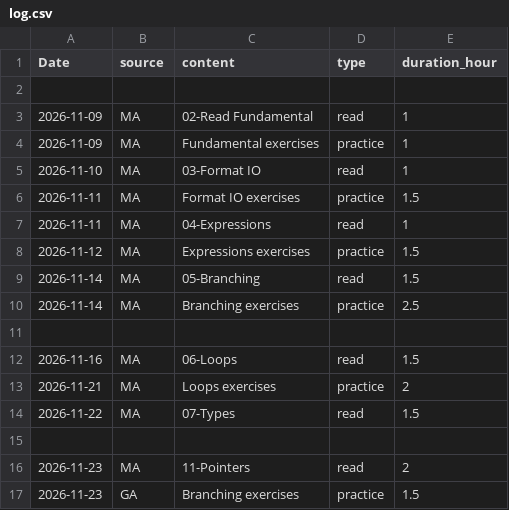
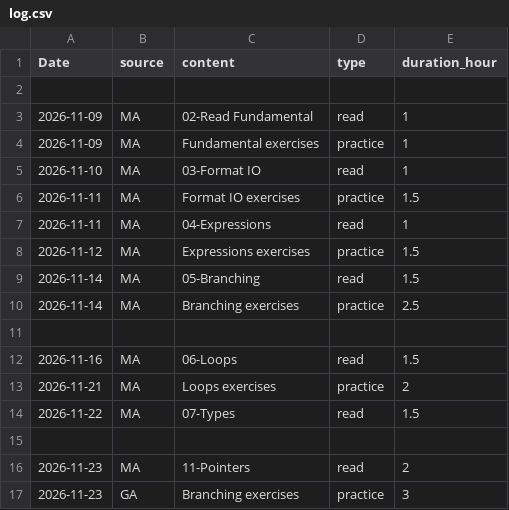
Before and after one commit to tungntle/c-workshop, a CSV file: log/log.csv, drawn as a sheet.

```diff
--- a/log/log.csv
+++ b/log/log.csv
@@ -16,2 +16,2 @@ Date, source, content, type, duration_hour
 2026-11-23, MA, 11-Pointers, read, 2
-2026-11-23, GA, Branching exercises, practice, 1.5
+2026-11-23, GA, Branching exercises, practice, 3
```
Also changed, not shown: 3 other files.
